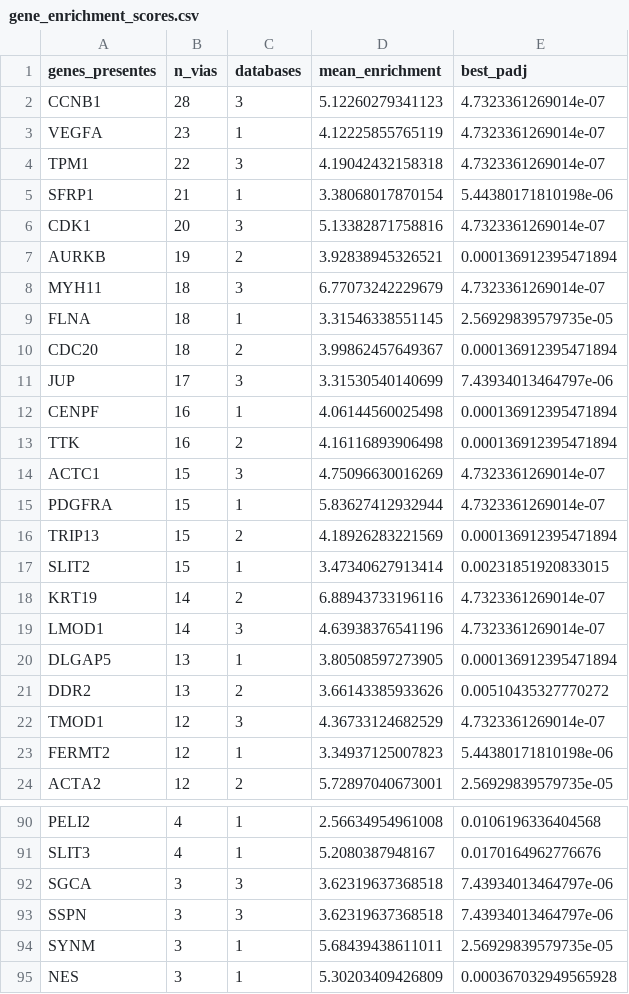
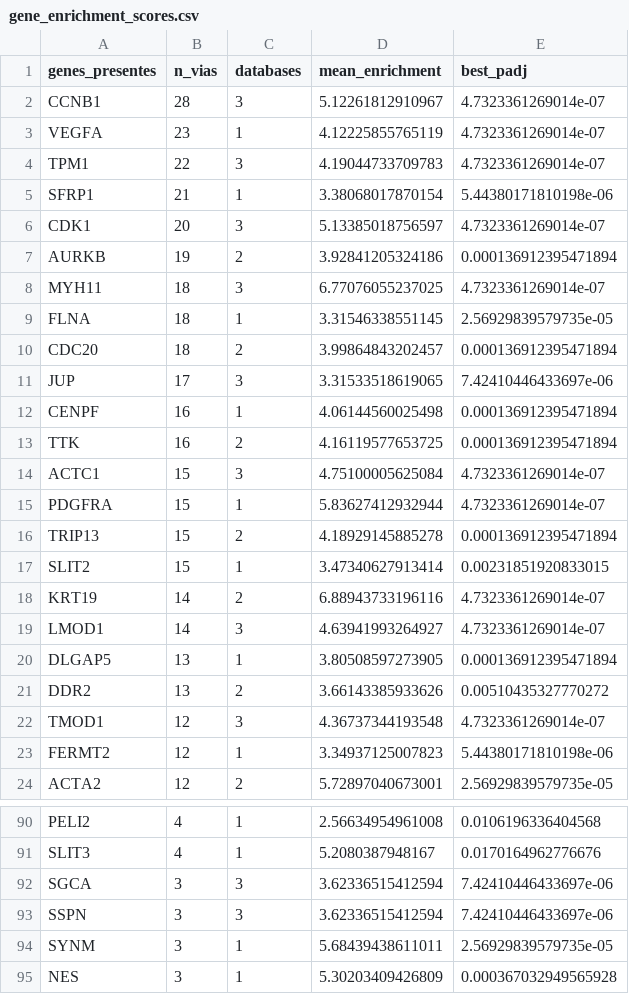
Before and after one commit to RioGen-Tecnologia/Projeto_TCC_2026_Guilherme_Miranda, a CSV file: results/enrichment/gene_enrichment_scores.csv, drawn as a sheet; only a part is shown, gaps mark what is left out; the diff covers the shown part only.

Commit message:
Projeto finalizado
Finalizei o projeto nesta versão.
Coloquei um critério de significância onde é considerado em quantos datasets o gene apareceu e foi significante.
Removi o enriquecimento fguncional como critério, deixando como contexto dos genes, mas não como critério de biomarcador robusto.
Implementei um sistema de pontuação que é bem comentado no script principal.

Talvez no futuro eu coloque funções de mensagem para informar a etapa do processo.

```diff
--- a/results/enrichment/gene_enrichment_scores.csv
+++ b/results/enrichment/gene_enrichment_scores.csv
@@ -1,23 +1,23 @@
 "genes_presentes","n_vias","databases","mean_enrichment","best_padj"
-"CCNB1",28,3,5.12260279341123,4.7323361269014e-07
+"CCNB1",28,3,5.12261812910967,4.7323361269014e-07
 "VEGFA",23,1,4.12225855765119,4.7323361269014e-07
-"TPM1",22,3,4.19042432158318,4.7323361269014e-07
+"TPM1",22,3,4.19044733709783,4.7323361269014e-07
 "SFRP1",21,1,3.38068017870154,5.44380171810198e-06
-"CDK1",20,3,5.13382871758816,4.7323361269014e-07
-"AURKB",19,2,3.92838945326521,0.000136912395471894
-"MYH11",18,3,6.77073242229679,4.7323361269014e-07
+"CDK1",20,3,5.13385018756597,4.7323361269014e-07
+"AURKB",19,2,3.92841205324186,0.000136912395471894
+"MYH11",18,3,6.77076055237025,4.7323361269014e-07
 "FLNA",18,1,3.31546338551145,2.56929839579735e-05
-"CDC20",18,2,3.99862457649367,0.000136912395471894
-"JUP",17,3,3.31530540140699,7.43934013464797e-06
+"CDC20",18,2,3.99864843202457,0.000136912395471894
+"JUP",17,3,3.31533518619065,7.42410446433697e-06
 "CENPF",16,1,4.06144560025498,0.000136912395471894
-"TTK",16,2,4.16116893906498,0.000136912395471894
-"ACTC1",15,3,4.75096630016269,4.7323361269014e-07
+"TTK",16,2,4.16119577653725,0.000136912395471894
+"ACTC1",15,3,4.75100005625084,4.7323361269014e-07
 "PDGFRA",15,1,5.83627412932944,4.7323361269014e-07
-"TRIP13",15,2,4.18926283221569,0.000136912395471894
+"TRIP13",15,2,4.18929145885278,0.000136912395471894
 "SLIT2",15,1,3.47340627913414,0.00231851920833015
 "KRT19",14,2,6.88943733196116,4.7323361269014e-07
-"LMOD1",14,3,4.63938376541196,4.7323361269014e-07
+"LMOD1",14,3,4.63941993264927,4.7323361269014e-07
 "DLGAP5",13,1,3.80508597273905,0.000136912395471894
 "DDR2",13,2,3.66143385933626,0.00510435327770272
-"TMOD1",12,3,4.36733124682529,4.7323361269014e-07
+"TMOD1",12,3,4.36737344193548,4.7323361269014e-07
 "FERMT2",12,1,3.34937125007823,5.44380171810198e-06
@@ -91,4 +91,4 @@
 "SLIT3",4,1,5.2080387948167,0.0170164962776676
-"SGCA",3,3,3.62319637368518,7.43934013464797e-06
-"SSPN",3,3,3.62319637368518,7.43934013464797e-06
+"SGCA",3,3,3.62336515412594,7.42410446433697e-06
+"SSPN",3,3,3.62336515412594,7.42410446433697e-06
 "SYNM",3,1,5.68439438611011,2.56929839579735e-05
```
Also changed, not shown: 30 edited cells elsewhere in this file, results/enrichment/all_enriched_pathways.csv, 23 other files.
